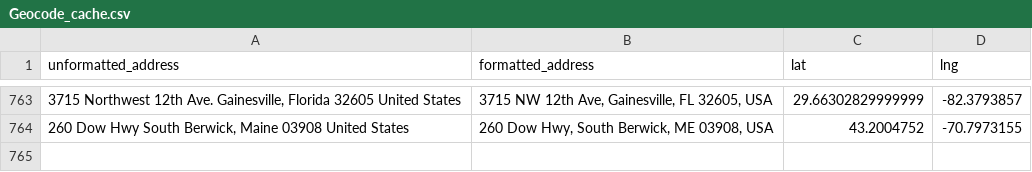
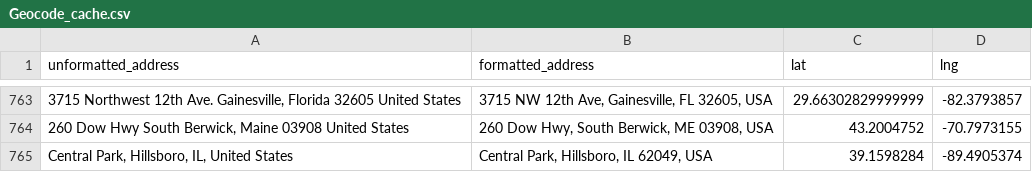
Before and after one commit to jgvergo/ScrapeTournaments, a CSV file: Geocode_cache.csv, drawn as a sheet; only a part is shown, gaps mark what is left out.

```diff
--- a/Geocode_cache.csv
+++ b/Geocode_cache.csv
@@ -764 +764,2 @@ unformatted_address,formatted_address,lat,lng
 "260 Dow Hwy South Berwick, Maine 03908 United States","260 Dow Hwy, South Berwick, ME 03908, USA",43.2004752,-70.7973155
+"Central Park, Hillsboro, IL, United States","Central Park, Hillsboro, IL 62049, USA",39.1598284,-89.4905374
```
Also changed, not shown: Tournaments.csv, 1 other file.
